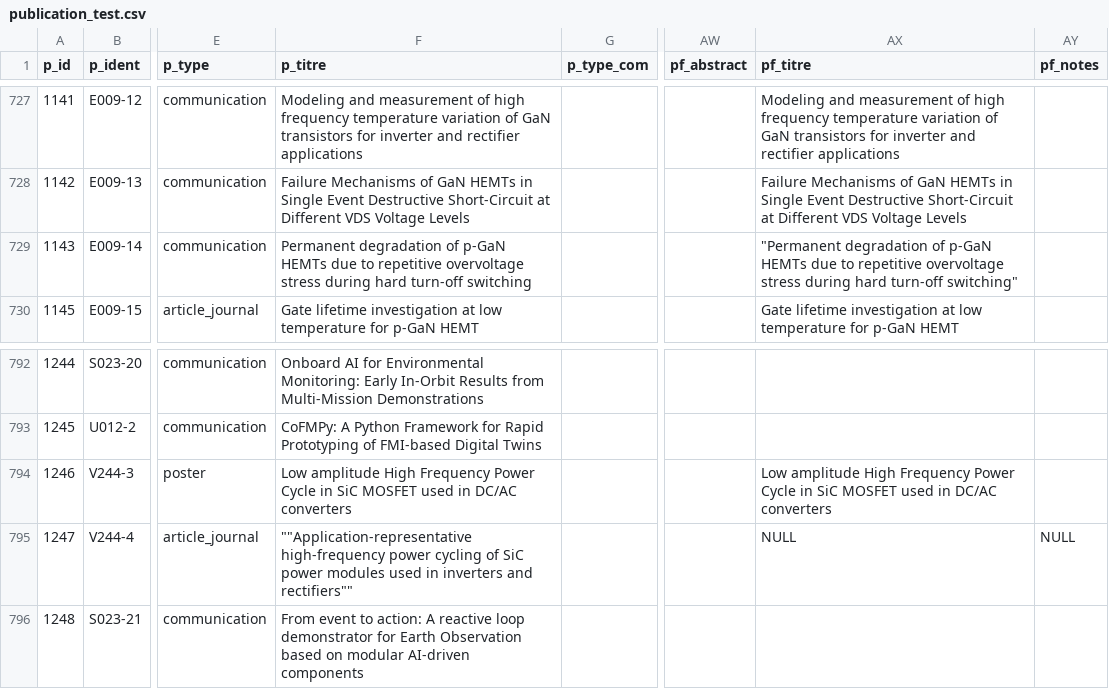
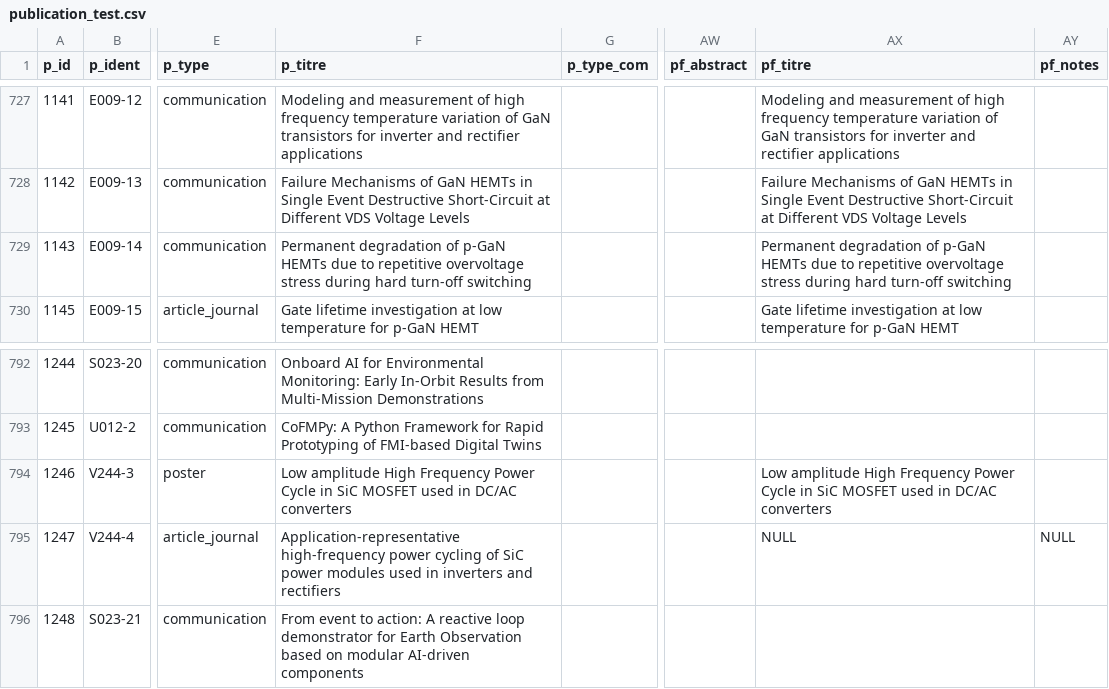
Before and after one commit to irtse/sqldb-ws, a CSV file: publication_test.csv, drawn as a sheet; only a part is shown, gaps mark what is left out; the diff covers the shown part only; the diff names each change by its address in the sheet, - before the commit and + after, or states it on an @@ line.

```diff
--- a/publication_test.csv
+++ b/publication_test.csv
-AX729 (pf_titre): "Permanent degradation of p-GaN HEMTs due to repetitive overvoltage stress during hard turn-off switching"
+AX729 (pf_titre): Permanent degradation of p-GaN HEMTs due to repetitive overvoltage stress during hard turn-off switching
-F795 (p_titre): ""Application-representative high-frequency power cycling of SiC power modules used in inverters and rectifiers""
+F795 (p_titre): Application-representative high-frequency power cycling of SiC power modules used in inverters and rectifiers
```
Also changed, not shown: 7 edited cells elsewhere in this file.
